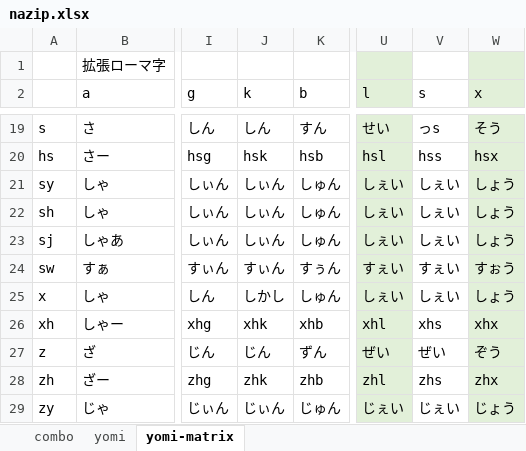
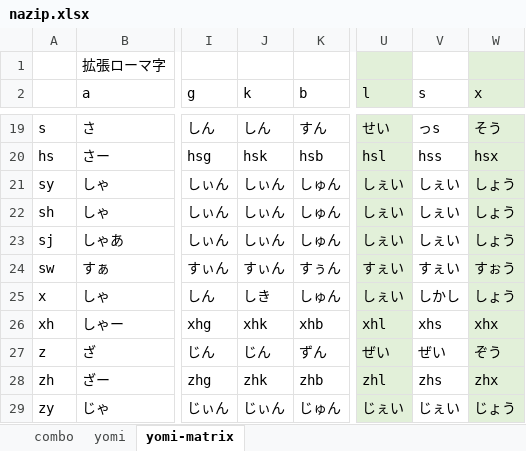
Before and after one commit to rytzk/SharePool, an Excel workbook: nazip.xlsx, sheet yomi-matrix, drawn as a sheet; only a part is shown, gaps mark what is left out; values as stored, in another font and other column widths than the file's, no borders; conditional formats not drawn; the diff names each change by its address in the sheet, - before the commit and + after, or states it on an @@ line.

```diff
--- a/nazip.xlsx (sheet yomi-matrix)
+++ b/nazip.xlsx (sheet yomi-matrix)
-J25 (k): しかし
+J25 (k): しき
-V25 (s): しぇい
+V25 (s): しかし
```
Also changed, not shown: sheet yomi, 1 other file.
